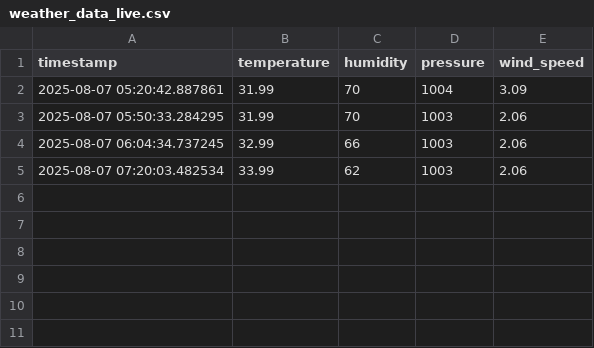
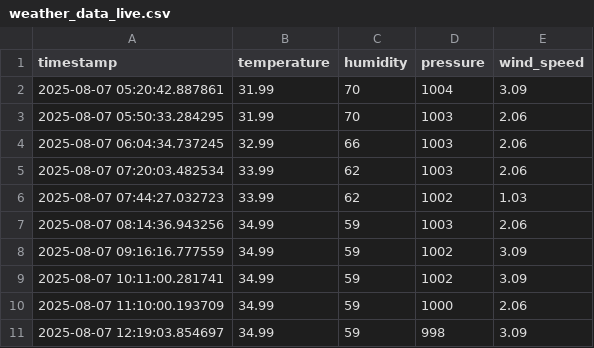
Before and after one commit to zunairakhan123/Pearls_AQI_Prediction, a CSV file: data/raw/weather_data_live.csv, drawn as a sheet; the diff names each change by its address in the sheet, - before the commit and + after, or states it on an @@ line.

```diff
--- a/data/raw/weather_data_live.csv
+++ b/data/raw/weather_data_live.csv
+row 6: 2025-08-07 07:44:27.032723 | 33.99 | 62 | 1002 | 1.03
+row 7: 2025-08-07 08:14:36.943256 | 34.99 | 59 | 1003 | 2.06
+row 8: 2025-08-07 09:16:16.777559 | 34.99 | 59 | 1002 | 3.09
+row 9: 2025-08-07 10:11:00.281741 | 34.99 | 59 | 1002 | 3.09
+row 10: 2025-08-07 11:10:00.193709 | 34.99 | 59 | 1000 | 2.06
+row 11: 2025-08-07 12:19:03.854697 | 34.99 | 59 | 998 | 3.09
```
Also changed, not shown: data/raw/aqi_data_live.csv, 2 other files.
